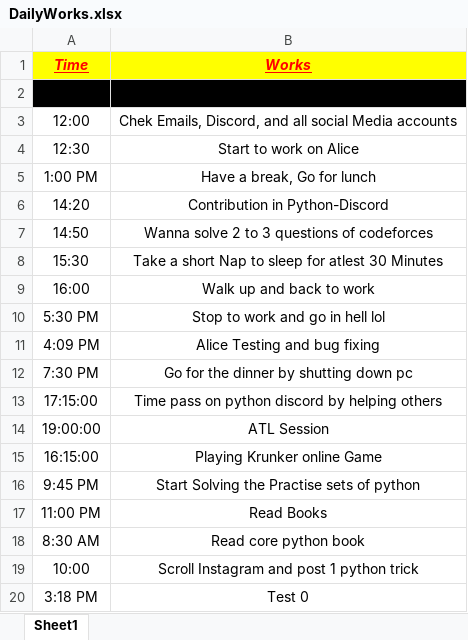
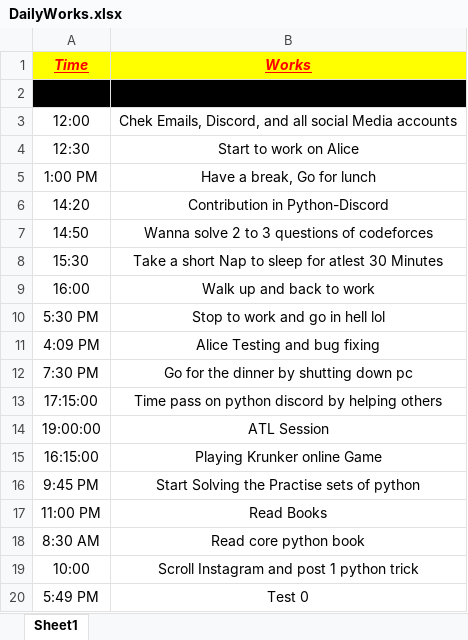
Before and after one commit to Brodevil/Alice, an Excel workbook: DailyWorks.xlsx, sheet Sheet1, drawn as a sheet; values as stored, in another font and other column widths than the file's, no borders; the diff names each change by its address in the sheet, - before the commit and + after, or states it on an @@ line.

```diff
--- a/DailyWorks.xlsx (sheet Sheet1)
+++ b/DailyWorks.xlsx (sheet Sheet1)
-A20 (Time): 3:18 PM
+A20 (Time): 5:49 PM
```
Also changed, not shown: 2 other files.
